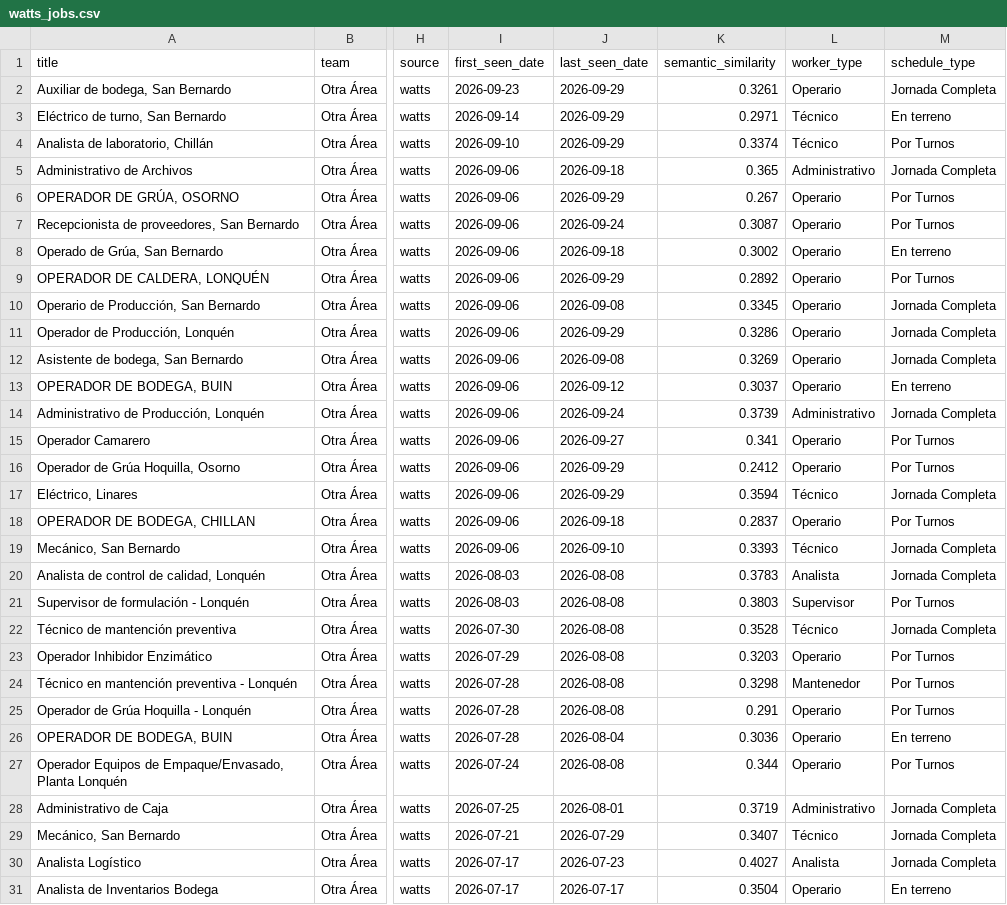
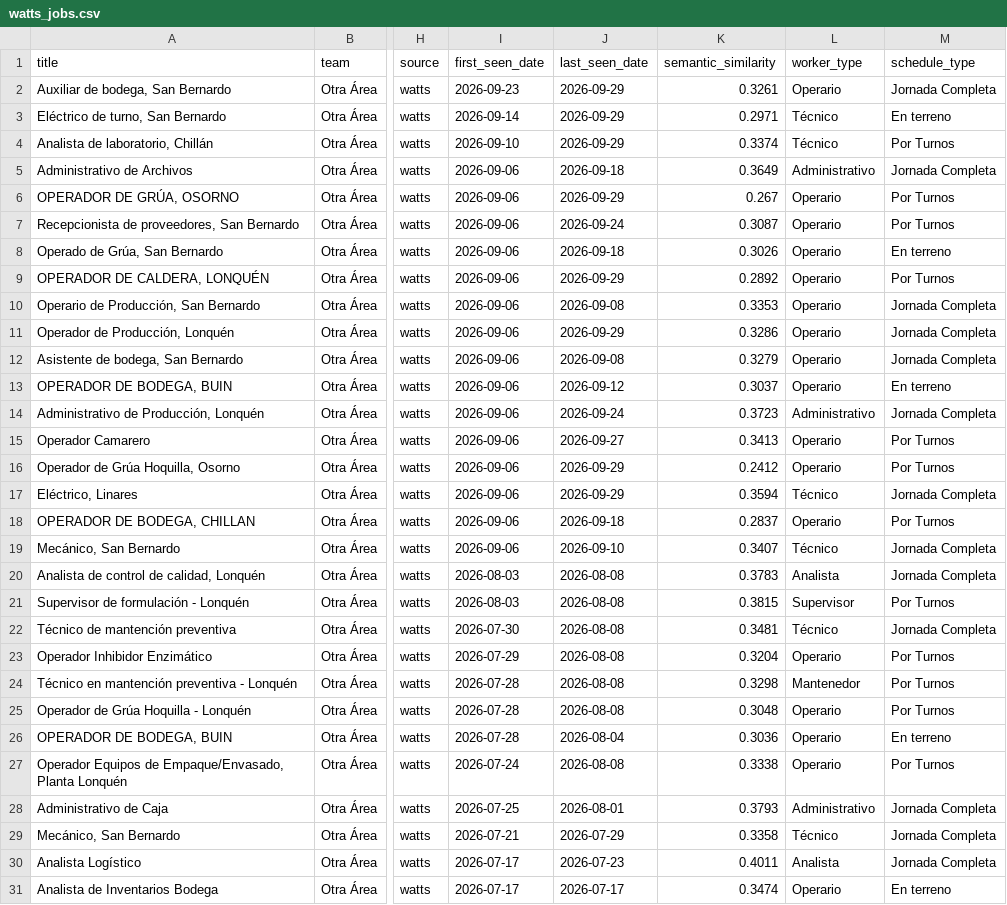
Before and after one commit to BarbaraPFloresRios/JobTrackerChile, a CSV file: data/raw/watts_jobs.csv, drawn as a sheet; only a part is shown, gaps mark what is left out; the diff covers the shown part only; the diff names each change by its address in the sheet, - before the commit and + after, or states it on an @@ line.

```diff
--- a/data/raw/watts_jobs.csv
+++ b/data/raw/watts_jobs.csv
-K5 (semantic_similarity): 0.365
+K5 (semantic_similarity): 0.3649
-K8 (semantic_similarity): 0.3002
+K8 (semantic_similarity): 0.3026
-K10 (semantic_similarity): 0.3345
+K10 (semantic_similarity): 0.3353
-K12 (semantic_similarity): 0.3269
+K12 (semantic_similarity): 0.3279
-K14 (semantic_similarity): 0.3739
+K14 (semantic_similarity): 0.3723
-K15 (semantic_similarity): 0.341
+K15 (semantic_similarity): 0.3413
-K19 (semantic_similarity): 0.3393
+K19 (semantic_similarity): 0.3407
-K21 (semantic_similarity): 0.3803
+K21 (semantic_similarity): 0.3815
-K22 (semantic_similarity): 0.3528
+K22 (semantic_similarity): 0.3481
-K23 (semantic_similarity): 0.3203
+K23 (semantic_similarity): 0.3204
-K25 (semantic_similarity): 0.291
+K25 (semantic_similarity): 0.3048
-K27 (semantic_similarity): 0.344
+K27 (semantic_similarity): 0.3338
-K28 (semantic_similarity): 0.3719
+K28 (semantic_similarity): 0.3793
-K29 (semantic_similarity): 0.3407
+K29 (semantic_similarity): 0.3358
-K30 (semantic_similarity): 0.4027
+K30 (semantic_similarity): 0.4011
-K31 (semantic_similarity): 0.3504
+K31 (semantic_similarity): 0.3474
```
Also changed, not shown: 9 edited cells elsewhere in this file, data/raw/ahumada_jobs.csv, data/raw/ccu_jobs.csv, 19 other files.
